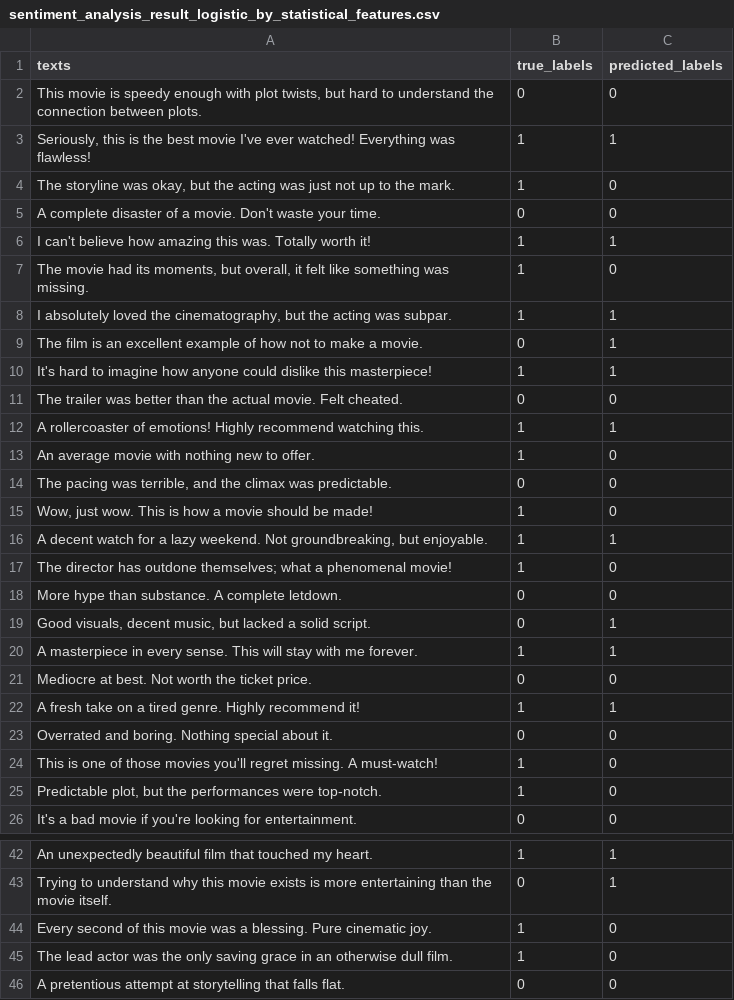
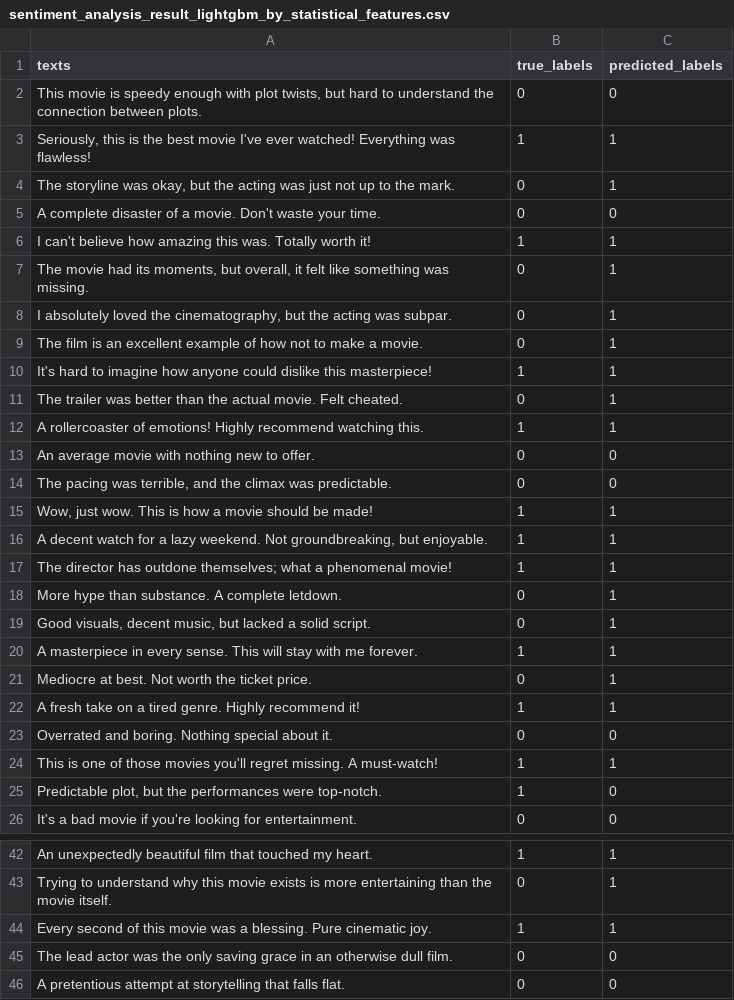
Before and after one commit to avantika10roy/SentimentAnalysis, a CSV file: results/sentiment_analysis_result_lightgbm_by_statistical_features.csv (was results/sentiment_analysis_result_logistic_by_statistical_features.csv), drawn as a sheet; only a part is shown, gaps mark what is left out; the diff covers the shown part only.

Commit message:
renamed statistical_main.py to jit_main.py and also added results

```diff
--- a/results/sentiment_analysis_result_logistic_by_statistical_features.csv
+++ b/results/sentiment_analysis_result_lightgbm_by_statistical_features.csv
@@ -3,23 +3,23 @@ texts,true_labels,predicted_labels
 "Seriously, this is the best movie I've ever watched! Everything was flawless!",1,1
-"The storyline was okay, but the acting was just not up to the mark.",1,0
+"The storyline was okay, but the acting was just not up to the mark.",0,1
 A complete disaster of a movie. Don't waste your time.,0,0
 I can't believe how amazing this was. Totally worth it!,1,1
-"The movie had its moments, but overall, it felt like something was missing.",1,0
-"I absolutely loved the cinematography, but the acting was subpar.",1,1
+"The movie had its moments, but overall, it felt like something was missing.",0,1
+"I absolutely loved the cinematography, but the acting was subpar.",0,1
 The film is an excellent example of how not to make a movie.,0,1
 It's hard to imagine how anyone could dislike this masterpiece!,1,1
-The trailer was better than the actual movie. Felt cheated.,0,0
+The trailer was better than the actual movie. Felt cheated.,0,1
 A rollercoaster of emotions! Highly recommend watching this.,1,1
-An average movie with nothing new to offer.,1,0
+An average movie with nothing new to offer.,0,0
 "The pacing was terrible, and the climax was predictable.",0,0
-"Wow, just wow. This is how a movie should be made!",1,0
+"Wow, just wow. This is how a movie should be made!",1,1
 "A decent watch for a lazy weekend. Not groundbreaking, but enjoyable.",1,1
-The director has outdone themselves; what a phenomenal movie!,1,0
-More hype than substance. A complete letdown.,0,0
+The director has outdone themselves; what a phenomenal movie!,1,1
+More hype than substance. A complete letdown.,0,1
 "Good visuals, decent music, but lacked a solid script.",0,1
 A masterpiece in every sense. This will stay with me forever.,1,1
-Mediocre at best. Not worth the ticket price.,0,0
+Mediocre at best. Not worth the ticket price.,0,1
 A fresh take on a tired genre. Highly recommend it!,1,1
 Overrated and boring. Nothing special about it.,0,0
-This is one of those movies you'll regret missing. A must-watch!,1,0
+This is one of those movies you'll regret missing. A must-watch!,1,1
 "Predictable plot, but the performances were top-notch.",1,0
@@ -43,4 +43,4 @@ An unexpectedly beautiful film that touched my heart.,1,1
 Trying to understand why this movie exists is more entertaining than the movie itself.,0,1
-Every second of this movie was a blessing. Pure cinematic joy.,1,0
-The lead actor was the only saving grace in an otherwise dull film.,1,0
+Every second of this movie was a blessing. Pure cinematic joy.,1,1
+The lead actor was the only saving grace in an otherwise dull film.,0,0
 A pretentious attempt at storytelling that falls flat.,0,0
```
Also changed, not shown: 2 edited cells elsewhere in this file, 2 other files.
